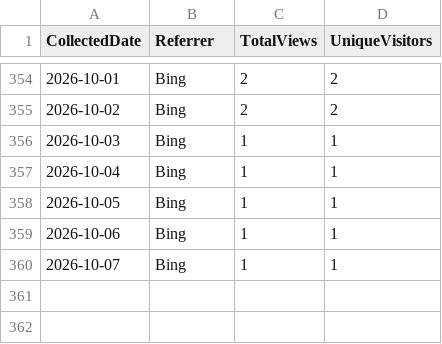
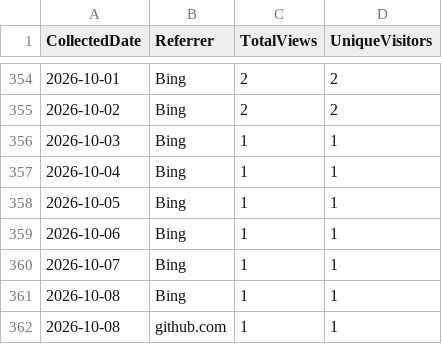
Before and after one commit to ZacharyLuz/Get-AzAIModelAvailability, a CSV file: data/referrers.csv, drawn as a sheet; only a part is shown, gaps mark what is left out; the diff names each change by its address in the sheet, - before the commit and + after, or states it on an @@ line.

```diff
--- a/data/referrers.csv
+++ b/data/referrers.csv
+row 361: 2026-10-08 | Bing | 1 | 1
+row 362: 2026-10-08 | github.com | 1 | 1
```
Also changed, not shown: data/paths.csv, data/release-downloads.csv, 3 other files.
